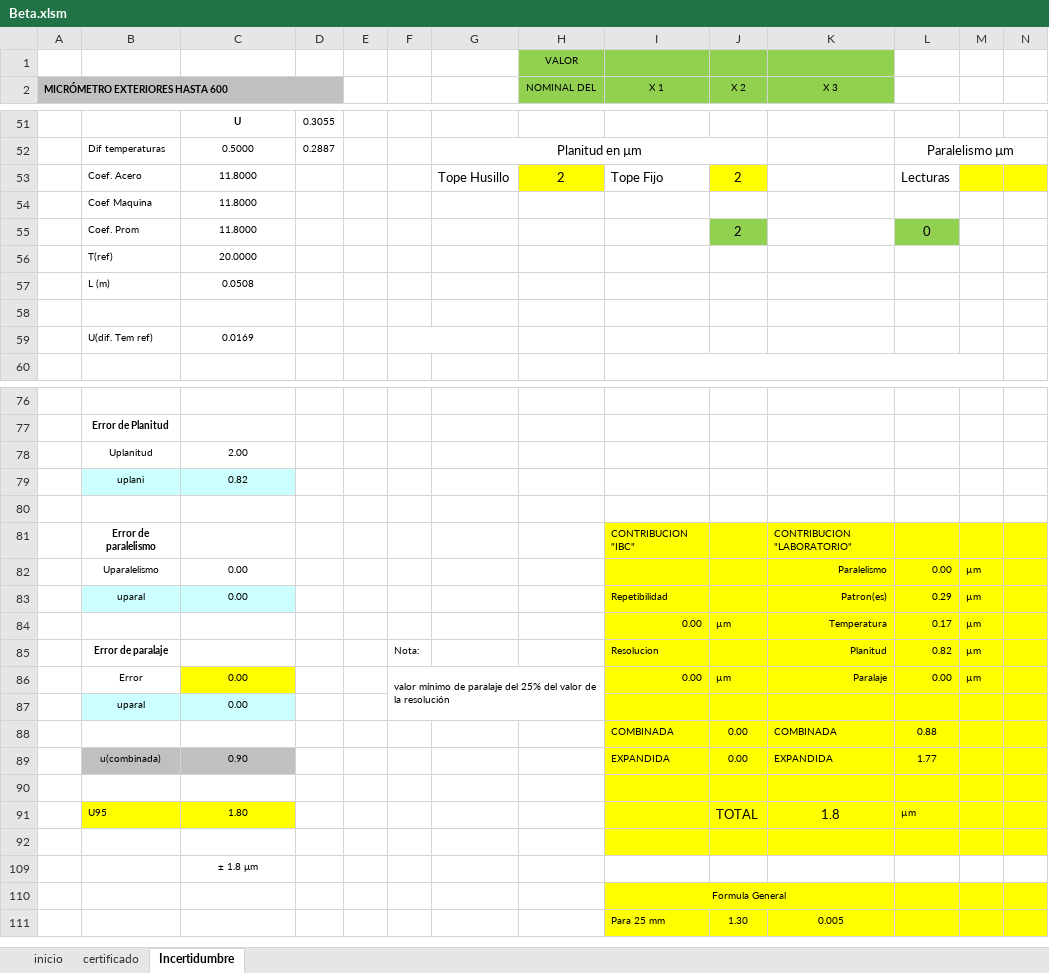
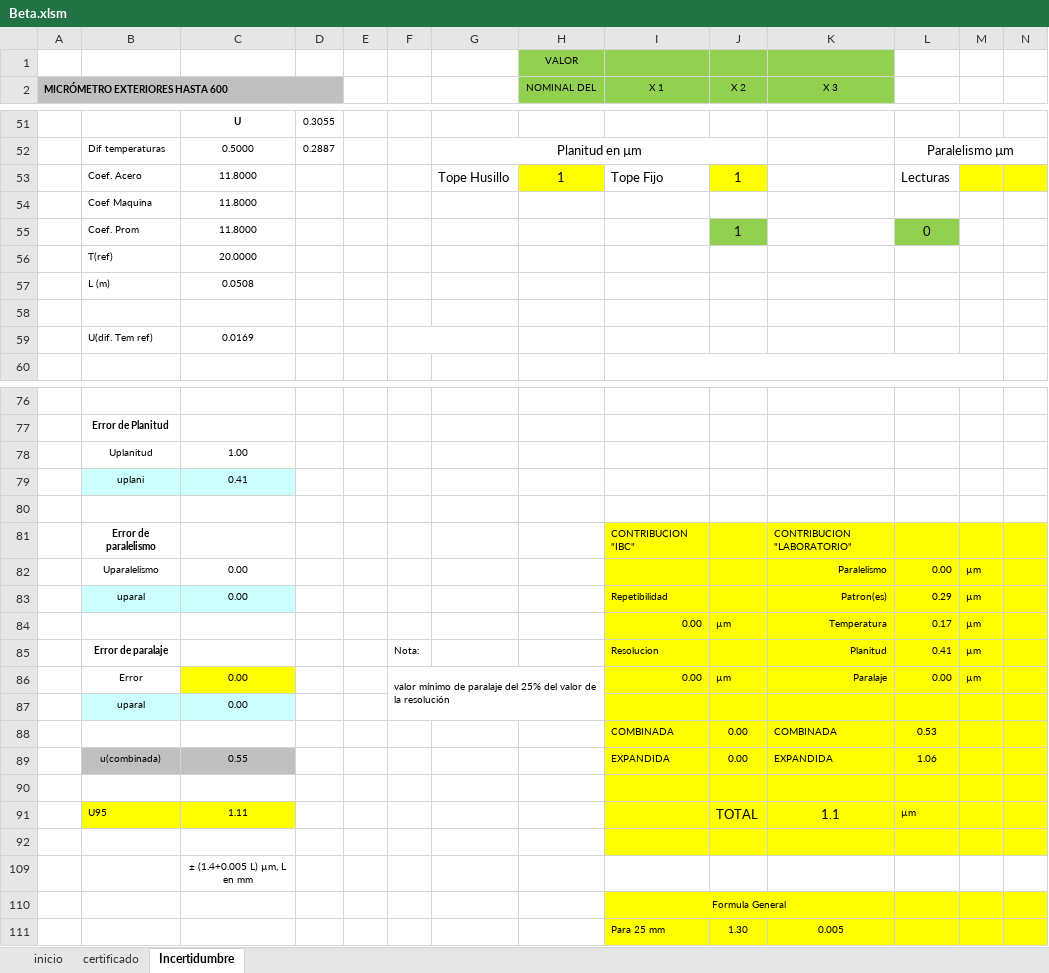
Before and after one commit to hocht/Kalibrix, an Excel workbook: Beta.xlsm, sheet Incertidumbre, drawn as a sheet; only a part is shown, gaps mark what is left out; values as stored, in another font and other column widths than the file's, no borders; charts and pictures not drawn; the diff names each change by its address in the sheet, - before the commit and + after, or states it on an @@ line.

```diff
--- a/Beta.xlsm (sheet Incertidumbre)
+++ b/Beta.xlsm (sheet Incertidumbre)
-H53 (NOMINAL DEL): 2
+H53 (NOMINAL DEL): 1
-J53 (X 2): 2
+J53 (X 2): 1
-J55 (X 2): 2
+J55 (X 2): 1
-C78: 2.00
+C78: 1.00
-C79: 0.82
+C79: 0.41
-L85: 0.82
+L85: 0.41
-L88: 0.88
+L88: 0.53
-C89: 0.90
+C89: 0.55
-L89: 1.77
+L89: 1.06
-C91: 1.80
+C91: 1.11
-K91 (X 3): 1.8
+K91 (X 3): 1.1
-C109: ± 1.8 μm
+C109: ± (1.4+0.005 L) µm, L en mm
```
Also changed, not shown: sheet certificado, sheet inicio, charts or pictures, 5 other files.
